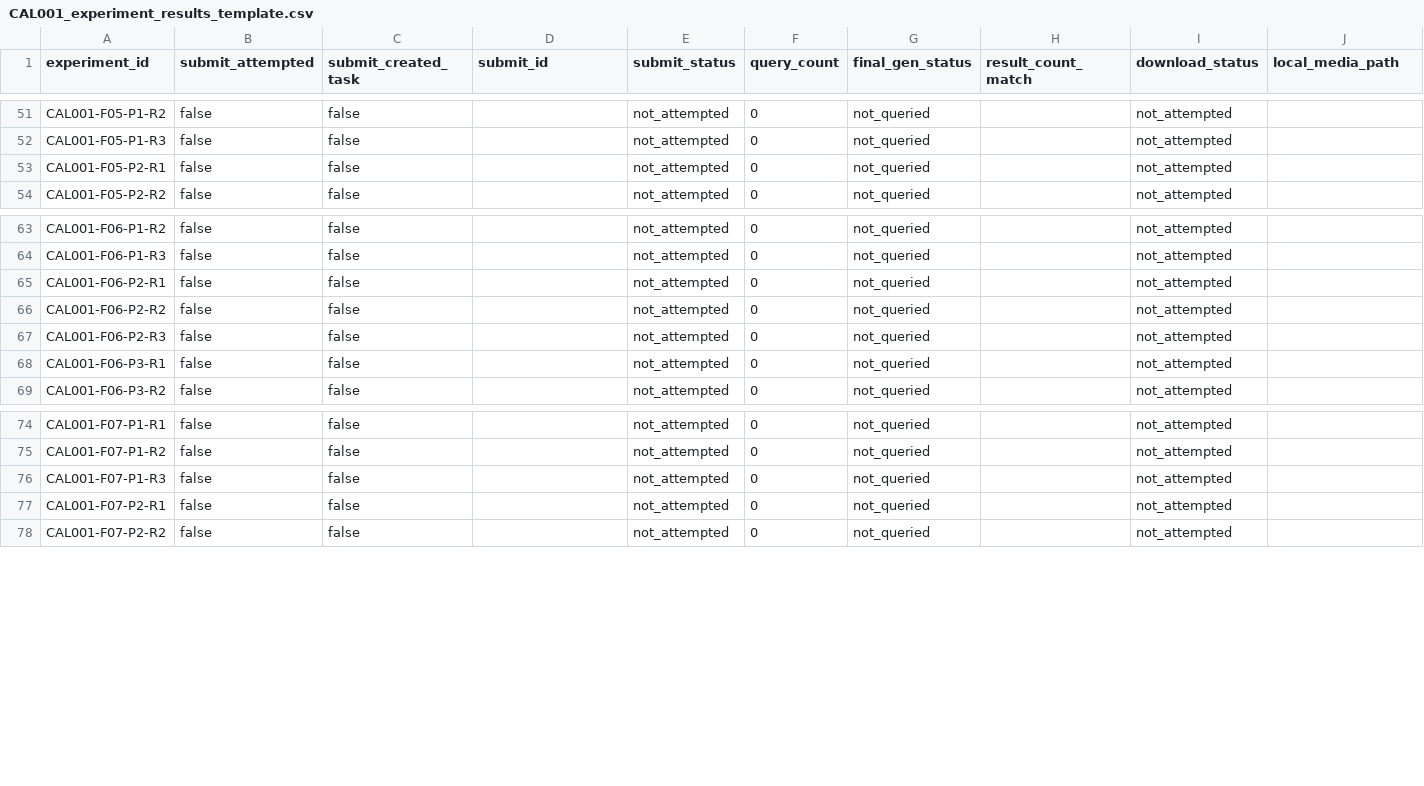
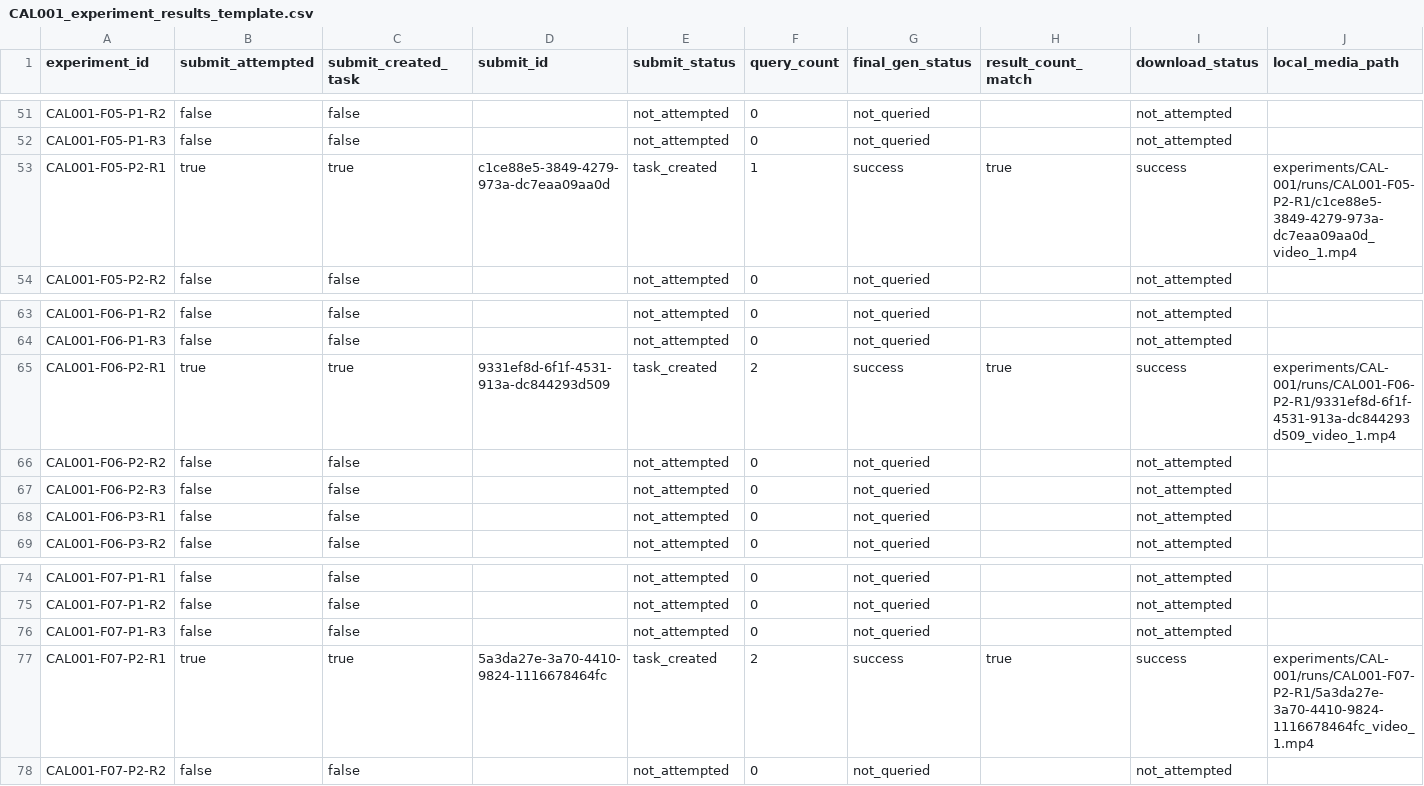
Before and after one commit to dgmpurf/AI-Video-Pipeline, a CSV file: experiments/CAL-001/datasets/CAL001_experiment_results_template.csv, drawn as a sheet; only a part is shown, gaps mark what is left out; the diff covers the shown part only; the diff names each change by its address in the sheet, - before the commit and + after, or states it on an @@ line.

```diff
--- a/experiments/CAL-001/datasets/CAL001_experiment_results_template.csv
+++ b/experiments/CAL-001/datasets/CAL001_experiment_results_template.csv
-B53 (submit_attempted): false
+B53 (submit_attempted): true
-C53 (submit_created_task): false
+C53 (submit_created_task): true
-D53 (submit_id): (empty)
+D53 (submit_id): c1ce88e5-3849-4279-973a-dc7eaa09aa0d
-E53 (submit_status): not_attempted
+E53 (submit_status): task_created
-F53 (query_count): 0
+F53 (query_count): 1
-G53 (final_gen_status): not_queried
+G53 (final_gen_status): success
-H53 (result_count_match): (empty)
+H53 (result_count_match): true
-I53 (download_status): not_attempted
+I53 (download_status): success
-J53 (local_media_path): (empty)
+J53 (local_media_path): experiments/CAL-001/runs/CAL001-F05-P2-R1/c1ce88e5-3849-4279-973a-dc7eaa09aa0d_video_1.mp4
-B65 (submit_attempted): false
+B65 (submit_attempted): true
-C65 (submit_created_task): false
+C65 (submit_created_task): true
-D65 (submit_id): (empty)
+D65 (submit_id): 9331ef8d-6f1f-4531-913a-dc844293d509
-E65 (submit_status): not_attempted
+E65 (submit_status): task_created
-F65 (query_count): 0
+F65 (query_count): 2
-G65 (final_gen_status): not_queried
+G65 (final_gen_status): success
-H65 (result_count_match): (empty)
+H65 (result_count_match): true
-I65 (download_status): not_attempted
+I65 (download_status): success
-J65 (local_media_path): (empty)
+J65 (local_media_path): experiments/CAL-001/runs/CAL001-F06-P2-R1/9331ef8d-6f1f-4531-913a-dc844293d509_video_1.mp4
-B77 (submit_attempted): false
+B77 (submit_attempted): true
-C77 (submit_created_task): false
+C77 (submit_created_task): true
-D77 (submit_id): (empty)
+D77 (submit_id): 5a3da27e-3a70-4410-9824-1116678464fc
-E77 (submit_status): not_attempted
+E77 (submit_status): task_created
-F77 (query_count): 0
+F77 (query_count): 2
-G77 (final_gen_status): not_queried
+G77 (final_gen_status): success
-H77 (result_count_match): (empty)
+H77 (result_count_match): true
-I77 (download_status): not_attempted
+I77 (download_status): success
-J77 (local_media_path): (empty)
+J77 (local_media_path): experiments/CAL-001/runs/CAL001-F07-P2-R1/5a3da27e-3a70-4410-9824-1116678464fc_video_1.mp4
```
Also changed, not shown: 39 edited cells elsewhere in this file, 8 other files.
